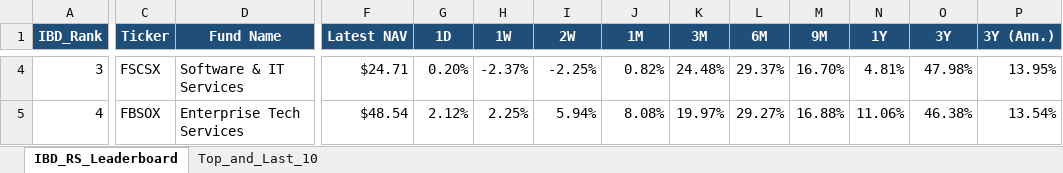
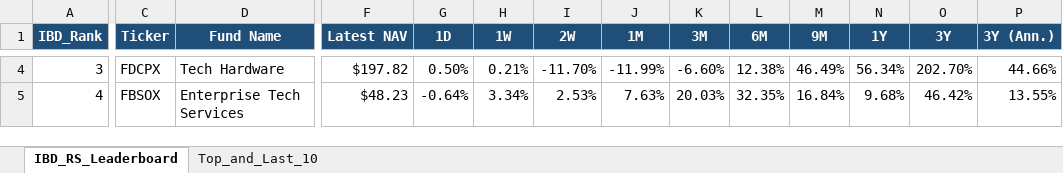
Before and after one commit to Jamesssurfer/Fidelity-Sector-Tracker, an Excel workbook: Fidelity_RS_Leaderboard.xlsx, sheet IBD_RS_Leaderboard, drawn as a sheet; only a part is shown, gaps mark what is left out; values as stored, in another font and other column widths than the file's, no borders; the diff covers the shown part only; the diff names each change by its address in the sheet, - before the commit and + after, or states it on an @@ line.

Commit message:
Auto-update: Fidelity RS Leaderboard (2026-10-23)

```diff
--- a/Fidelity_RS_Leaderboard.xlsx (sheet IBD_RS_Leaderboard)
+++ b/Fidelity_RS_Leaderboard.xlsx (sheet IBD_RS_Leaderboard)
-C4 (Ticker): FSCSX
+C4 (Ticker): FDCPX
-D4 (Fund Name): Software & IT Services
+D4 (Fund Name): Tech Hardware
-F4 (Latest NAV): $24.71
+F4 (Latest NAV): $197.82
-G4 (1D): 0.20%
+G4 (1D): 0.50%
-H4 (1W): -2.37%
+H4 (1W): 0.21%
-I4 (2W): -2.25%
+I4 (2W): -11.70%
-J4 (1M): 0.82%
+J4 (1M): -11.99%
-K4 (3M): 24.48%
+K4 (3M): -6.60%
-L4 (6M): 29.37%
+L4 (6M): 12.38%
-M4 (9M): 16.70%
+M4 (9M): 46.49%
-N4 (1Y): 4.81%
+N4 (1Y): 56.34%
-O4 (3Y): 47.98%
+O4 (3Y): 202.70%
-P4 (3Y (Ann.)): 13.95%
+P4 (3Y (Ann.)): 44.66%
-F5 (Latest NAV): $48.54
+F5 (Latest NAV): $48.23
-G5 (1D): 2.12%
+G5 (1D): -0.64%
-H5 (1W): 2.25%
+H5 (1W): 3.34%
-I5 (2W): 5.94%
+I5 (2W): 2.53%
-J5 (1M): 8.08%
+J5 (1M): 7.63%
-K5 (3M): 19.97%
+K5 (3M): 20.03%
-L5 (6M): 29.27%
+L5 (6M): 32.35%
-M5 (9M): 16.88%
+M5 (9M): 16.84%
-N5 (1Y): 11.06%
+N5 (1Y): 9.68%
-O5 (3Y): 46.38%
+O5 (3Y): 46.42%
-P5 (3Y (Ann.)): 13.54%
+P5 (3Y (Ann.)): 13.55%
```
Also changed, not shown: 384 edited cells elsewhere in this sheet, sheet Top_and_Last_10.
